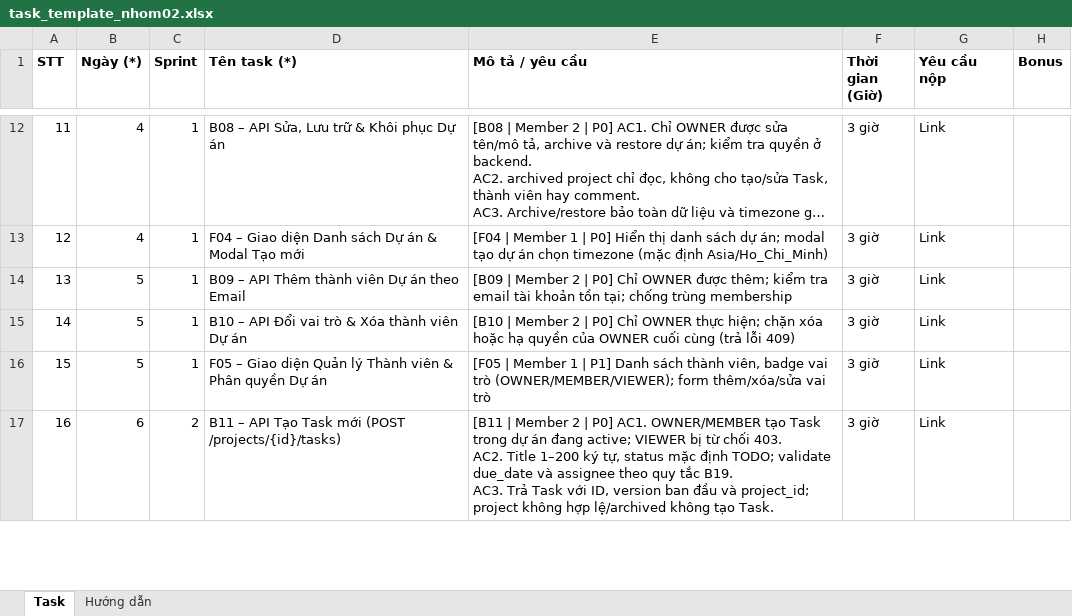
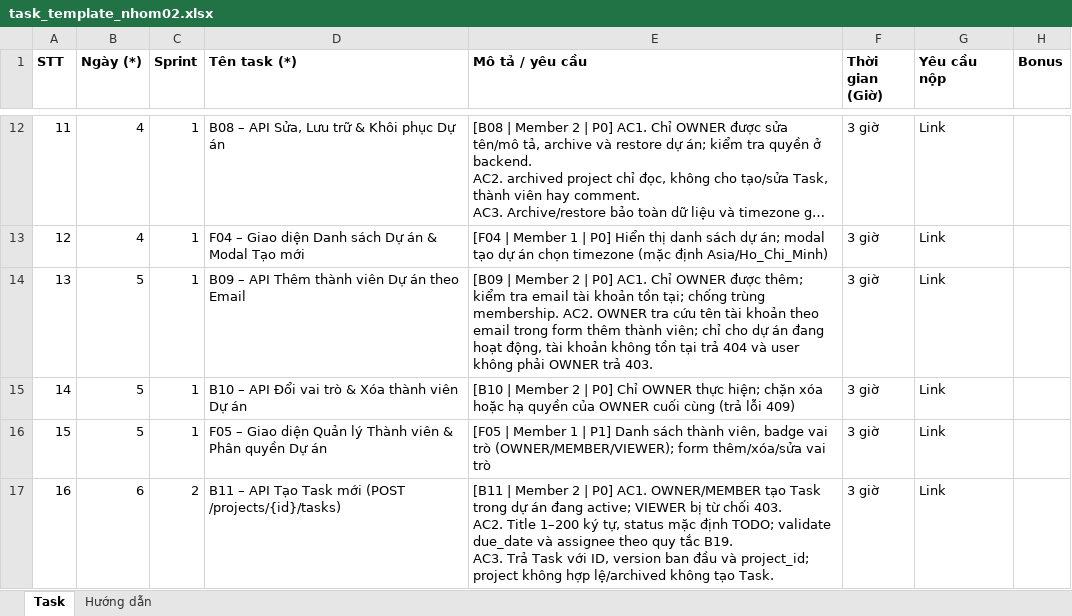
Before and after one commit to ITTTRK301-KS25/Pulse_Track_project, an Excel workbook: document_project/task_template_nhom02.xlsx, sheet Task, drawn as a sheet; only a part is shown, gaps mark what is left out; long unchanged cells end in …; values as stored, in another font and other column widths than the file's, no borders; the diff names each change by its address in the sheet, - before the commit and + after, or states it on an @@ line.

```diff
--- a/document_project/task_template_nhom02.xlsx (sheet Task)
+++ b/document_project/task_template_nhom02.xlsx (sheet Task)
-E14 (Mô tả / yêu cầu): …| P0] Chỉ OWNER được thêm; kiểm tra email tài khoản tồn tại; chống trùng membership
+E14 (Mô tả / yêu cầu): …| P0] AC1. Chỉ OWNER được thêm; kiểm tra email tài khoản tồn tại; chống trùng membership. AC2. OWNER tra cứu tên tài khoản theo email trong form thêm thành viên; chỉ cho dự án đang hoạt động, tài khoản không tồn tại trả 404 và user không phải OWNER trả 403.
```
Also changed, not shown: document_project/API_Contract_Pulse_Track_Nhom2.xlsx, 7 other files.
